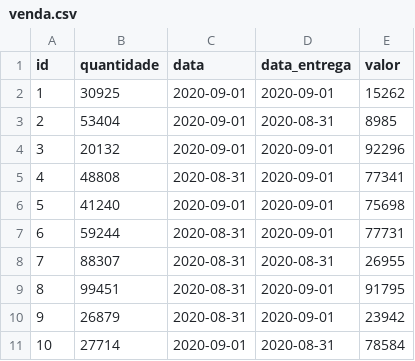
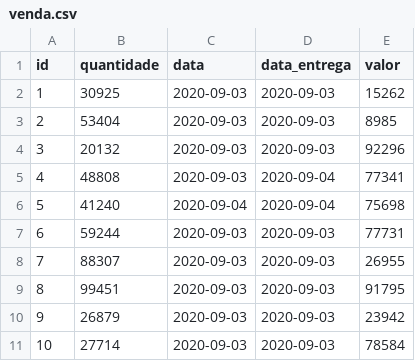
Before and after one commit to robekson/sigo, a CSV file: sigo/src/main/resources/config/liquibase/fake-data/venda.csv, drawn as a sheet.

```diff
--- a/sigo/src/main/resources/config/liquibase/fake-data/venda.csv
+++ b/sigo/src/main/resources/config/liquibase/fake-data/venda.csv
@@ -1,11 +1,11 @@
 id;quantidade;data;data_entrega;valor
-1;30925;2020-09-01;2020-09-01;15262
-2;53404;2020-09-01;2020-08-31;8985
-3;20132;2020-09-01;2020-09-01;92296
-4;48808;2020-08-31;2020-09-01;77341
-5;41240;2020-09-01;2020-09-01;75698
-6;59244;2020-08-31;2020-09-01;77731
-7;88307;2020-08-31;2020-08-31;26955
-8;99451;2020-08-31;2020-09-01;91795
-9;26879;2020-08-31;2020-09-01;23942
-10;27714;2020-09-01;2020-08-31;78584
+1;30925;2020-09-03;2020-09-03;15262
+2;53404;2020-09-03;2020-09-03;8985
+3;20132;2020-09-03;2020-09-03;92296
+4;48808;2020-09-03;2020-09-04;77341
+5;41240;2020-09-04;2020-09-04;75698
+6;59244;2020-09-03;2020-09-03;77731
+7;88307;2020-09-03;2020-09-03;26955
+8;99451;2020-09-03;2020-09-03;91795
+9;26879;2020-09-03;2020-09-03;23942
+10;27714;2020-09-03;2020-09-03;78584
```
Also changed, not shown: sigo/src/main/resources/config/liquibase/fake-data/compra.csv, sigo/src/main/resources/config/liquibase/fake-data/fornece.csv, 49 other files.
